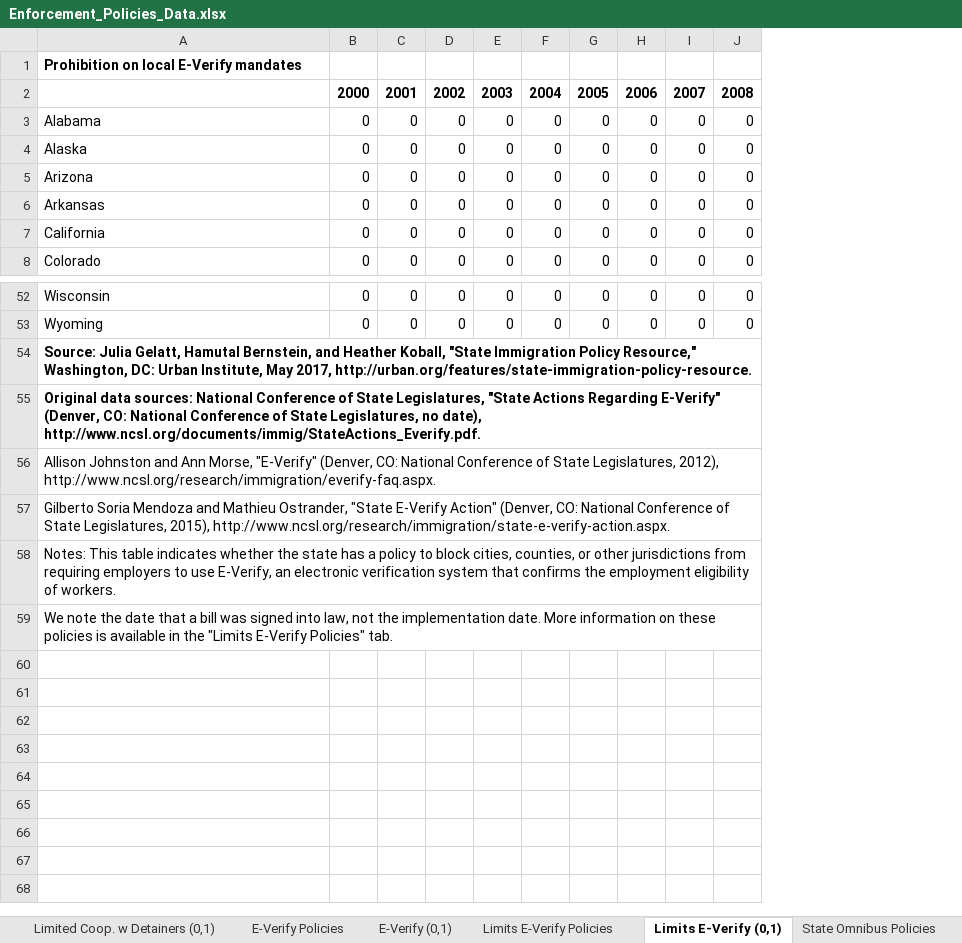
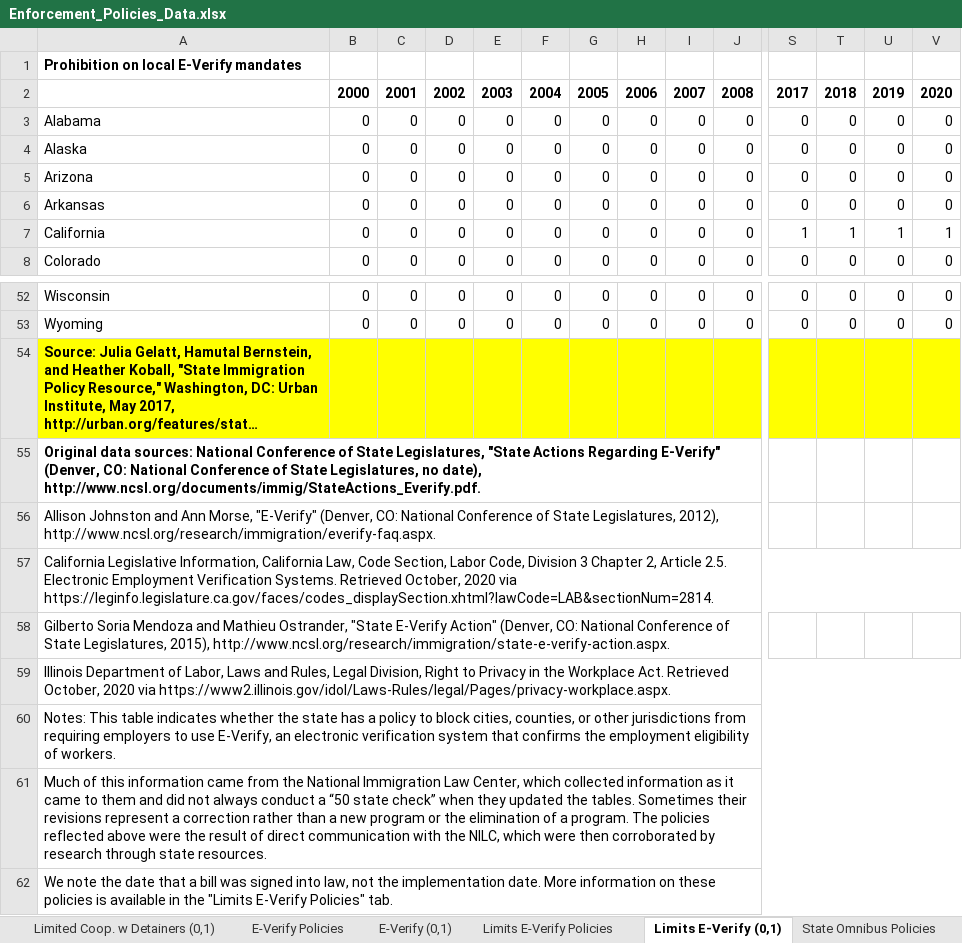
Before and after one commit to UrbanInstitute/state-immigration, an Excel workbook: data/Enforcement_Policies_Data.xlsx, sheet Limits E-Verify (0,1), drawn as a sheet; only a part is shown, gaps mark what is left out; long unchanged cells end in …; values as stored, in another font and other column widths than the file's, no borders; rows hold the shown columns only; the diff covers the shown part only; the diff names each change by its address in the sheet, - before the commit and + after, or states it on an @@ line.

```diff
--- a/data/Enforcement_Policies_Data.xlsx (sheet Limits E-Verify (0,1))
+++ b/data/Enforcement_Policies_Data.xlsx (sheet Limits E-Verify (0,1))
+column S, rows 2-8: 2017 | 0 | 0 | 0 | 0 | 1 | 0; rows 52-53: 0 | 0
+column T, rows 2-8: 2018 | 0 | 0 | 0 | 0 | 1 | 0; rows 52-53: 0 | 0
+column U, rows 2-8: 2019 | 0 | 0 | 0 | 0 | 1 | 0; rows 52-53: 0 | 0
+column V, rows 2-8: 2020 | 0 | 0 | 0 | 0 | 1 | 0; rows 52-53: 0 | 0
-A54:J54 fill: none
+A54:J54 fill: #FFFF00
+row 57: California Legislative Information, California Law, Code Section, Labor Code, Division 3 Chapter 2, Article 2.5. Electronic Employment Verification Systems. Retrieved October, 2020 via https://leginfo.legislature.ca.gov/faces/codes_displaySection.xhtml?lawCode=LAB&sectionNum=2814.
+row 59: Illinois Department of Labor, Laws and Rules, Legal Division, Right to Privacy in the Workplace Act. Retrieved October, 2020 via https://www2.illinois.gov/idol/Laws-Rules/legal/Pages/privacy-workplace.aspx.
+row 61: Much of this information came from the National Immigration Law Center, which collected information as it came to them and did not always conduct a “50 state check” when they updated the tables. Sometimes their revisions represent a correction rather than a new program or the elimination of a program. The policies reflected above were the result of direct communication with the NILC, which were then corroborated by research through state resources.
```
Also changed, not shown: cell formats elsewhere in this sheet, sheet 287(g) Policies, sheet Limited Coop. w Detainers (0,1), sheet 287(g) Jail (0,1), sheet Secure Communities (0,1), sheet 287(g) Task Force (0,1), sheet E-Verify (0,1), 4 more sheets, other sheet tabs, formulas that keep their value, data/Integration_Policies_Data.xlsx, data/Public_Benefits_Data.xlsx, 7 other files.
